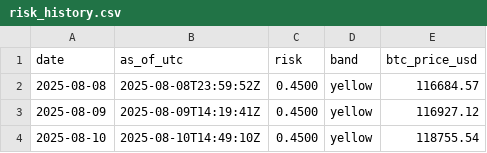
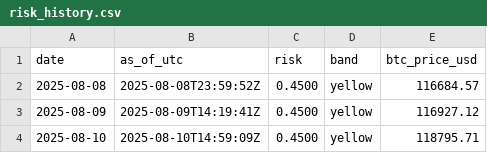
Before and after one commit to firemansghost/grayghost-risk, a CSV file: data/risk_history.csv, drawn as a sheet.

```diff
--- a/data/risk_history.csv
+++ b/data/risk_history.csv
@@ -3,2 +3,2 @@ date,as_of_utc,risk,band,btc_price_usd
 2025-08-09,2025-08-09T14:19:41Z,0.4500,yellow,116927.12
-2025-08-10,2025-08-10T14:49:10Z,0.4500,yellow,118755.54
+2025-08-10,2025-08-10T14:59:09Z,0.4500,yellow,118795.71
```
Also changed, not shown: 3 other files.
